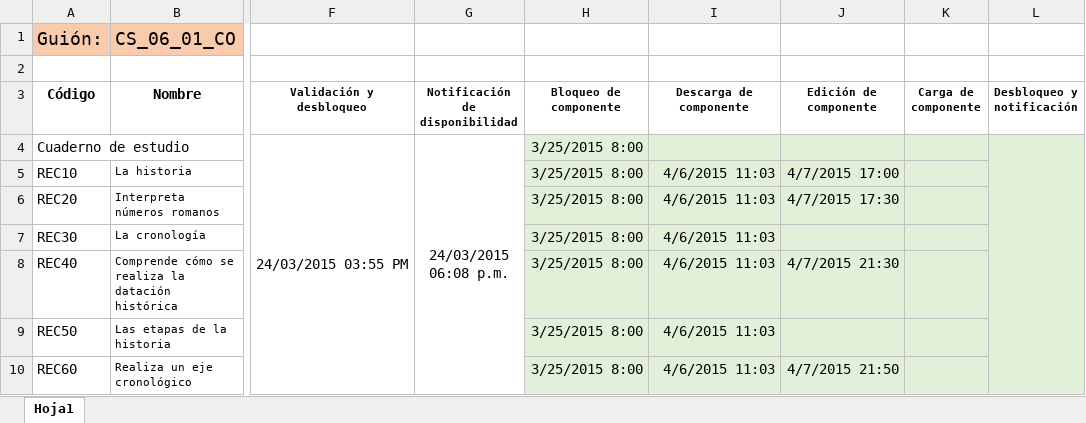
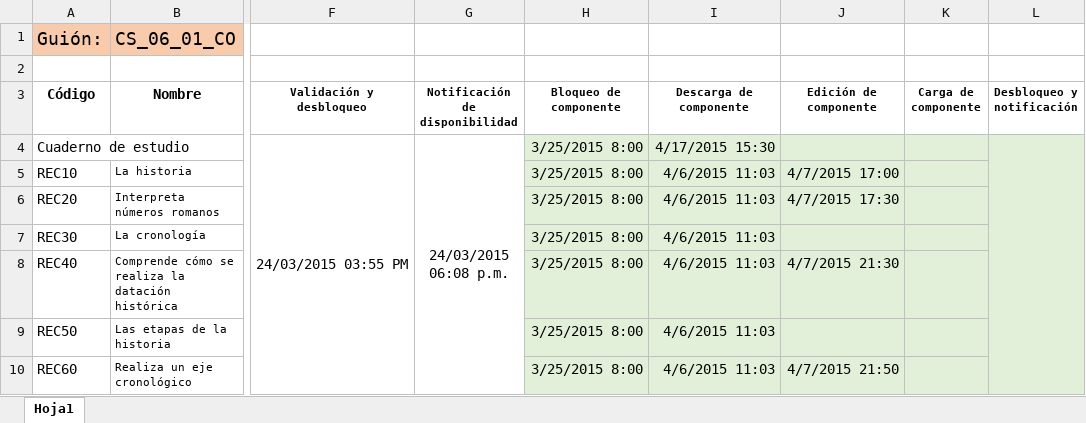
Before and after one commit to AulaPlanetaColombia/CienciasSociales, an Excel workbook: seguimiento/ProduccionDigital/SegDigital_CS_06_01_CO.xlsx, sheet Hoja1, drawn as a sheet; only a part is shown, gaps mark what is left out; values as stored, in another font and other column widths than the file's, no borders; the diff names each change by its address in the sheet, - before the commit and + after, or states it on an @@ line.

```diff
--- a/seguimiento/ProduccionDigital/SegDigital_CS_06_01_CO.xlsx (sheet Hoja1)
+++ b/seguimiento/ProduccionDigital/SegDigital_CS_06_01_CO.xlsx (sheet Hoja1)
-I4 (Descarga de componente): (empty)
+I4 (Descarga de componente): 4/17/2015 15:30
```
Also changed, not shown: seguimiento/ProduccionDigital/SegDigital_CS_06_02_CO.xlsx, seguimiento/ProduccionDigital/SegDigital_CS_07_02_CO.xlsx, 37 other files.
